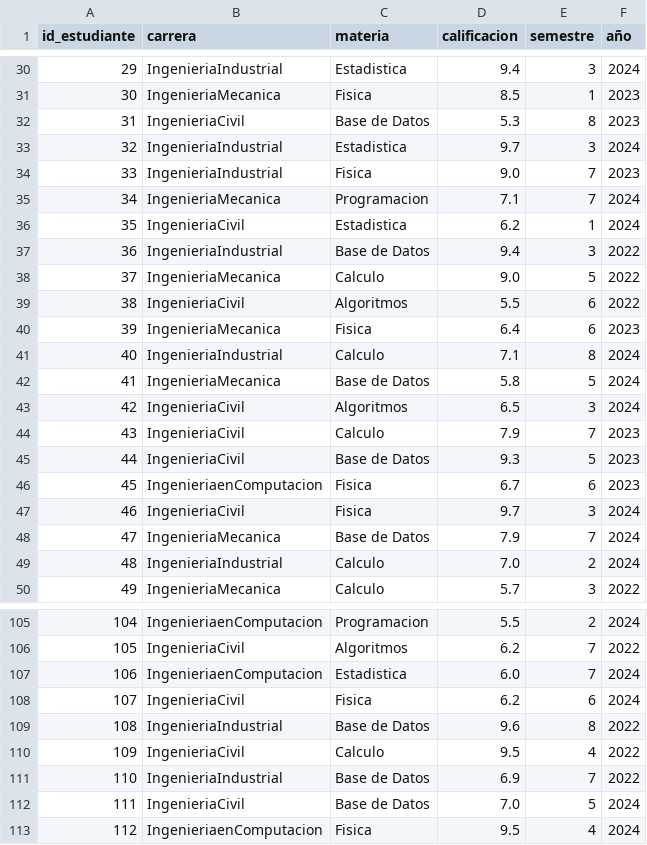
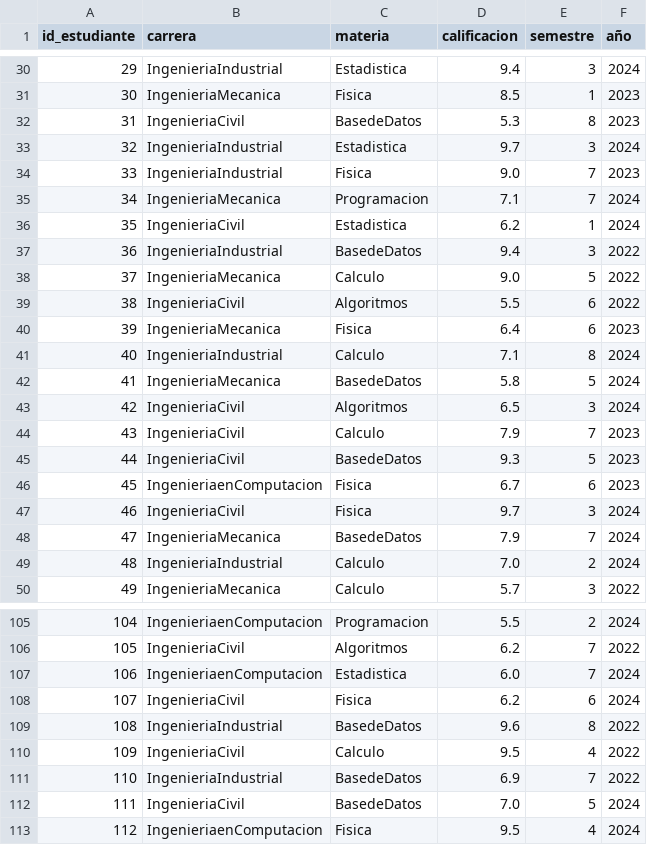
Before and after one commit to EDPOOR21/DataFesAragon, a CSV file: limpieza1.csv, drawn as a sheet; only a part is shown, gaps mark what is left out; the diff covers the shown part only.

Commit message:
"Actualización: Limpieza de materias unificadas"

```diff
--- a/limpieza1.csv
+++ b/limpieza1.csv
@@ -31,3 +31,3 @@ id_estudiante,carrera,materia,calificacion,semestre,año
 30,IngenieriaMecanica,Fisica,8.5,1,2023
-31,IngenieriaCivil,Base de Datos,5.3,8,2023
+31,IngenieriaCivil,BasedeDatos,5.3,8,2023
 32,IngenieriaIndustrial,Estadistica,9.7,3,2024
@@ -36,3 +36,3 @@ id_estudiante,carrera,materia,calificacion,semestre,año
 35,IngenieriaCivil,Estadistica,6.2,1,2024
-36,IngenieriaIndustrial,Base de Datos,9.4,3,2022
+36,IngenieriaIndustrial,BasedeDatos,9.4,3,2022
 37,IngenieriaMecanica,Calculo,9.0,5,2022
@@ -41,9 +41,9 @@ id_estudiante,carrera,materia,calificacion,semestre,año
 40,IngenieriaIndustrial,Calculo,7.1,8,2024
-41,IngenieriaMecanica,Base de Datos,5.8,5,2024
+41,IngenieriaMecanica,BasedeDatos,5.8,5,2024
 42,IngenieriaCivil,Algoritmos,6.5,3,2024
 43,IngenieriaCivil,Calculo,7.9,7,2023
-44,IngenieriaCivil,Base de Datos,9.3,5,2023
+44,IngenieriaCivil,BasedeDatos,9.3,5,2023
 45,IngenieriaenComputacion,Fisica,6.7,6,2023
 46,IngenieriaCivil,Fisica,9.7,3,2024
-47,IngenieriaMecanica,Base de Datos,7.9,7,2024
+47,IngenieriaMecanica,BasedeDatos,7.9,7,2024
 48,IngenieriaIndustrial,Calculo,7.0,2,2024
@@ -108,6 +108,6 @@ id_estudiante,carrera,materia,calificacion,semestre,año
 107,IngenieriaCivil,Fisica,6.2,6,2024
-108,IngenieriaIndustrial,Base de Datos,9.6,8,2022
+108,IngenieriaIndustrial,BasedeDatos,9.6,8,2022
 109,IngenieriaCivil,Calculo,9.5,4,2022
-110,IngenieriaIndustrial,Base de Datos,6.9,7,2022
-111,IngenieriaCivil,Base de Datos,7.0,5,2024
+110,IngenieriaIndustrial,BasedeDatos,6.9,7,2022
+111,IngenieriaCivil,BasedeDatos,7.0,5,2024
 112,IngenieriaenComputacion,Fisica,9.5,4,2024
```
Also changed, not shown: 23 edited cells elsewhere in this file, 1 other file.
